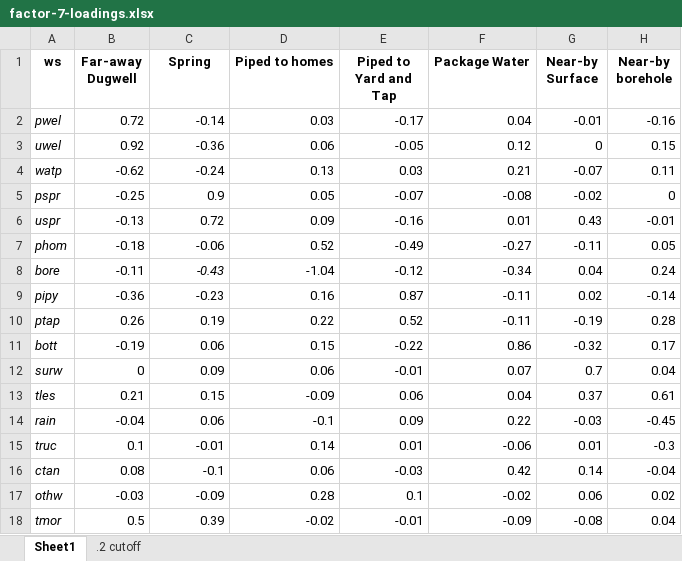
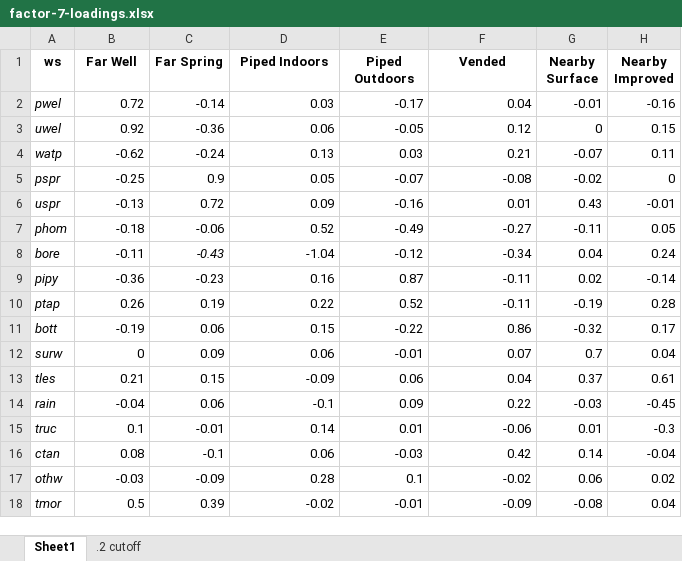
Before and after one commit to narslab/water-accessibility, an Excel workbook: results/factor-7-loadings.xlsx, sheet Sheet1, drawn as a sheet; values as stored, in another font and other column widths than the file's, no borders; the diff names each change by its address in the sheet, - before the commit and + after, or states it on an @@ line.

```diff
--- a/results/factor-7-loadings.xlsx (sheet Sheet1)
+++ b/results/factor-7-loadings.xlsx (sheet Sheet1)
-B1: Far-away Dugwell
+B1: Far Well
-C1: Spring
+C1: Far Spring
-D1: Piped to homes
+D1: Piped Indoors
-E1: Piped to Yard and Tap
+E1: Piped Outdoors
-F1: Package Water
+F1: Vended
-G1: Near-by Surface
+G1: Nearby Surface
-H1: Near-by borehole
+H1: Nearby Improved
```
Also changed, not shown: 3 other files.
